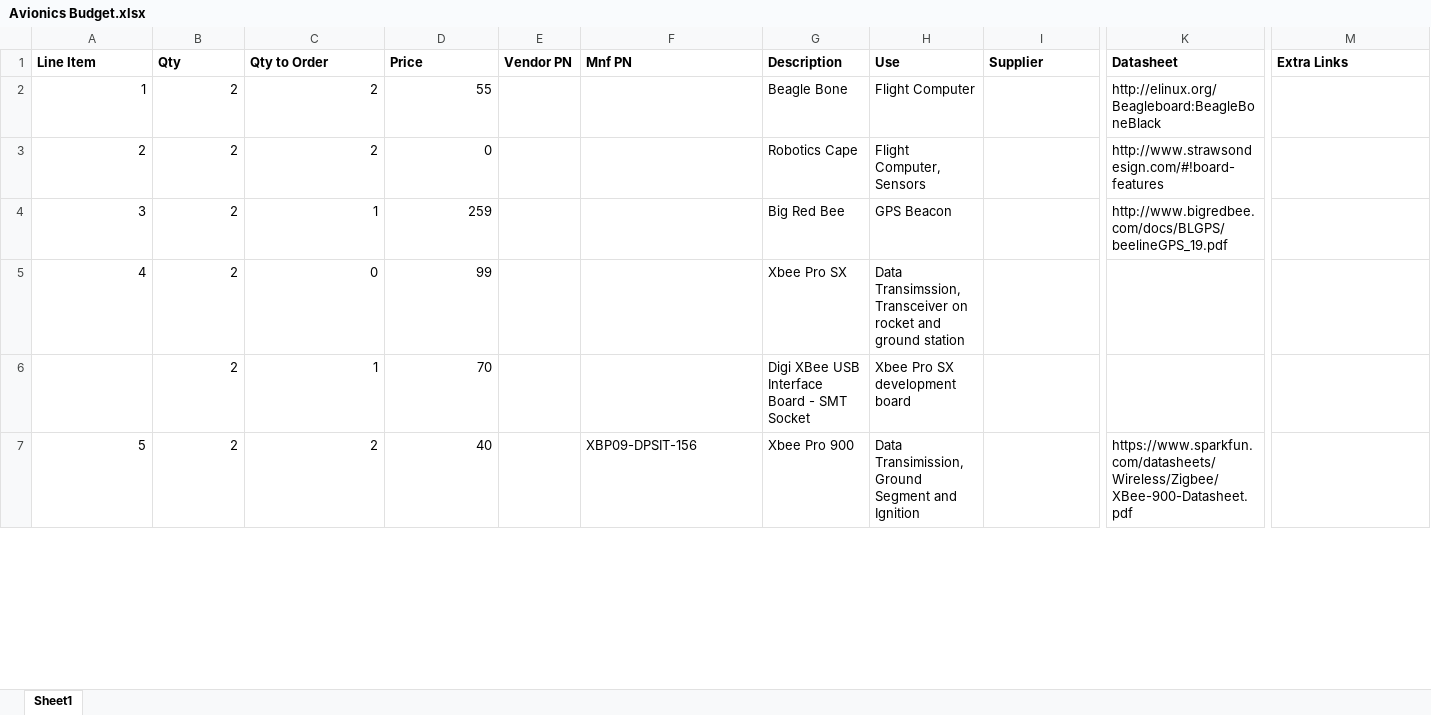
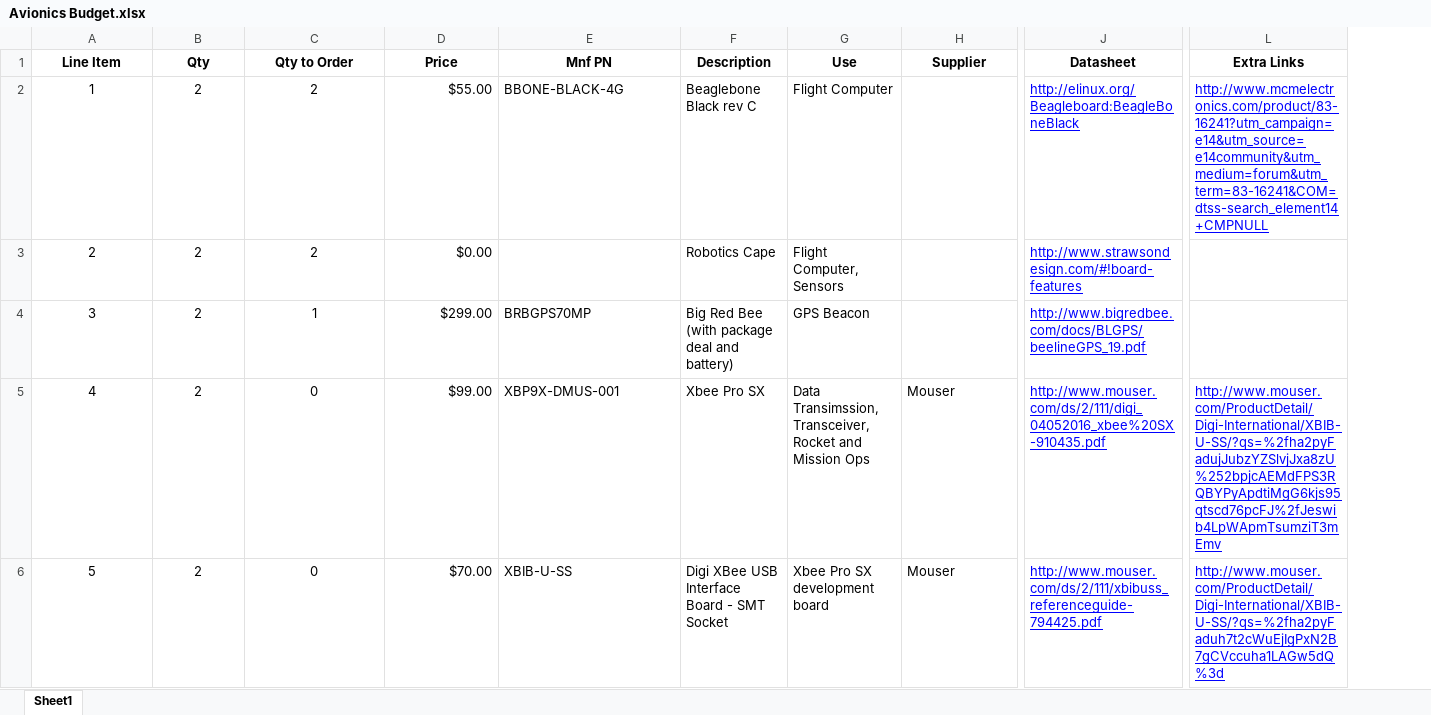
Before and after one commit to tritonrocketclub/Avionics, an Excel workbook: Users/pbrown/_sandbox/Avionics Budget.xlsx, sheet Sheet1, drawn as a sheet; only a part is shown, gaps mark what is left out; values as stored, in another font and other column widths than the file's, no borders; removed rows and columns are numbered as before the commit, all else as after; rows hold the shown columns only; the diff covers the shown part only; the diff names each change by its address in the sheet, - before the commit and + after, or states it on an @@ line.

Commit message:
budget

```diff
--- a/Users/pbrown/_sandbox/Avionics Budget.xlsx (sheet Sheet1)
+++ b/Users/pbrown/_sandbox/Avionics Budget.xlsx (sheet Sheet1)
-column E (Vendor PN), empty
-A1:D1 alignment: left
+A1:D1 alignment: center
-E1:L1 alignment: left
+E1:L1 alignment: center
-A2:C5 alignment: right
+A2:C5 alignment: center
-D2 (Price): 55
+D2 (Price): $55.00
-E2 (Mnf PN): (empty)
+E2 (Mnf PN): BBONE-BLACK-4G
-F2 (Description): Beagle Bone
+F2 (Description): Beaglebone Black rev C
@@ J2:J4 underline: off → on, text colour: black → #0000FF @@
-L2 (Extra Links): (empty)
+L2 (Extra Links): http://www.mcmelectronics.com/product/83-16241?utm_campaign=e14&utm_source=e14community&utm_medium=forum&utm_term=83-16241&COM=dtss-search_element14+CMPNULL
-D3 (Price): 0
+D3 (Price): $0.00
-D4 (Price): 259
+D4 (Price): $299.00
-E4 (Mnf PN): (empty)
+E4 (Mnf PN): BRBGPS70MP
-F4 (Description): Big Red Bee
+F4 (Description): Big Red Bee (with package deal and battery)
-D5 (Price): 99
+D5 (Price): $99.00
-E5 (Mnf PN): (empty)
+E5 (Mnf PN): XBP9X-DMUS-001
-G5 (Use): Data Transimssion, Transceiver on rocket and ground station
+G5 (Use): Data Transimssion, Transceiver, Rocket and Mission Ops
-H5 (Supplier): (empty)
+H5 (Supplier): Mouser
-J5 (Datasheet): (empty)
+J5 (Datasheet): http://www.mouser.com/ds/2/111/digi_04052016_xbee%20SX-910435.pdf
-L5 (Extra Links): (empty)
+L5 (Extra Links): http://www.mouser.com/ProductDetail/Digi-International/XBIB-U-SS/?qs=%2fha2pyFadujJubzYZSlvjJxa8zU%252bpjcAEMdFPS3RQBYPyApdtiMgG6kjs95qtscd76pcFJ%2fJeswib4LpWApmTsumziT3mEmv
-row 6:  | 2 | 1 | 70 |  |  | Digi XBee USB Interface Board - SMT Socket | Xbee Pro SX development board
-A6:C6 alignment: right
+A6:C6 alignment: center
-C6 (Qty to Order): 2
+C6 (Qty to Order): 0
-D6 (Price): 40
+D6 (Price): $70.00
-E6 (Mnf PN): XBP09-DPSIT-156
+E6 (Mnf PN): XBIB-U-SS
-F6 (Description): Xbee Pro 900
+F6 (Description): Digi XBee USB Interface Board - SMT Socket
-G6 (Use): Data Transimission, Ground Segment and Ignition
+G6 (Use): Xbee Pro SX development board
-H6 (Supplier): (empty)
+H6 (Supplier): Mouser
-J6 (Datasheet): https://www.sparkfun.com/datasheets/Wireless/Zigbee/XBee-900-Datasheet.pdf
+J6 (Datasheet): http://www.mouser.com/ds/2/111/xbibuss_referenceguide-794425.pdf
@@ J6 underline: off → on, text colour: black → #0000FF @@
-L6 (Extra Links): (empty)
+L6 (Extra Links): http://www.mouser.com/ProductDetail/Digi-International/XBIB-U-SS/?qs=%2fha2pyFaduh7t2cWuEjIgPxN2B7gCVccuha1LAGw5dQ%3d
```
Also changed, not shown: 2 added rows, 1 removed row, 70 edited cells and cell formats elsewhere in this sheet, Users/pbrown/_sandbox/Avionics Black Box.xlsx, 1 other file.
